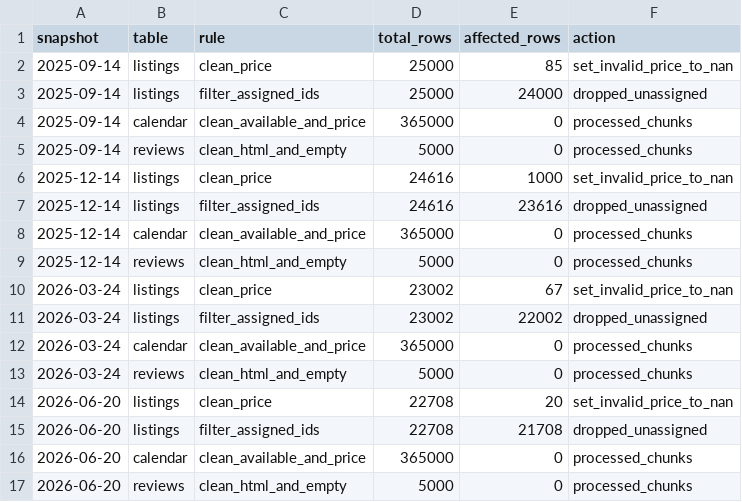
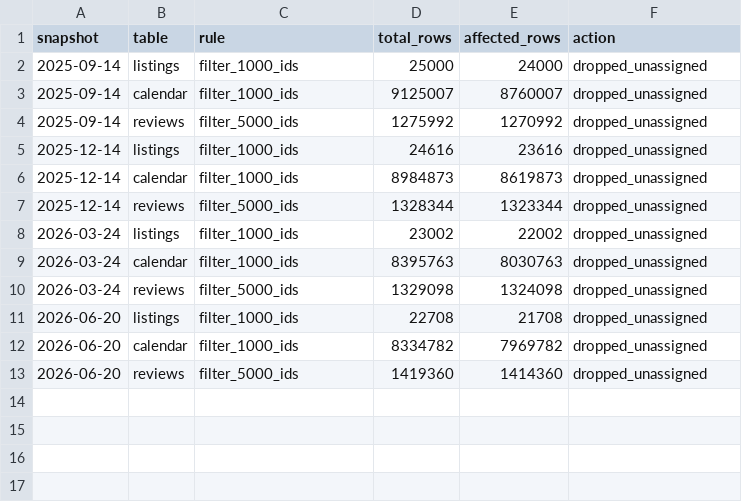
Before and after one commit to 0961637996/2627-LTXLDL-Airbnb-Nhom11, a CSV file: reports/qa_report.csv, drawn as a sheet.

```diff
--- a/reports/qa_report.csv
+++ b/reports/qa_report.csv
@@ -1,17 +1,13 @@
 snapshot,table,rule,total_rows,affected_rows,action
-2025-09-14,listings,clean_price,25000,85,set_invalid_price_to_nan
-2025-09-14,listings,filter_assigned_ids,25000,24000,dropped_unassigned
-2025-09-14,calendar,clean_available_and_price,365000,0,processed_chunks
-2025-09-14,reviews,clean_html_and_empty,5000,0,processed_chunks
-2025-12-14,listings,clean_price,24616,1000,set_invalid_price_to_nan
-2025-12-14,listings,filter_assigned_ids,24616,23616,dropped_unassigned
-2025-12-14,calendar,clean_available_and_price,365000,0,processed_chunks
-2025-12-14,reviews,clean_html_and_empty,5000,0,processed_chunks
-2026-03-24,listings,clean_price,23002,67,set_invalid_price_to_nan
-2026-03-24,listings,filter_assigned_ids,23002,22002,dropped_unassigned
-2026-03-24,calendar,clean_available_and_price,365000,0,processed_chunks
-2026-03-24,reviews,clean_html_and_empty,5000,0,processed_chunks
-2026-06-20,listings,clean_price,22708,20,set_invalid_price_to_nan
-2026-06-20,listings,filter_assigned_ids,22708,21708,dropped_unassigned
-2026-06-20,calendar,clean_available_and_price,365000,0,processed_chunks
-2026-06-20,reviews,clean_html_and_empty,5000,0,processed_chunks
+2025-09-14,listings,filter_1000_ids,25000,24000,dropped_unassigned
+2025-09-14,calendar,filter_1000_ids,9125007,8760007,dropped_unassigned
+2025-09-14,reviews,filter_5000_ids,1275992,1270992,dropped_unassigned
+2025-12-14,listings,filter_1000_ids,24616,23616,dropped_unassigned
+2025-12-14,calendar,filter_1000_ids,8984873,8619873,dropped_unassigned
+2025-12-14,reviews,filter_5000_ids,1328344,1323344,dropped_unassigned
+2026-03-24,listings,filter_1000_ids,23002,22002,dropped_unassigned
+2026-03-24,calendar,filter_1000_ids,8395763,8030763,dropped_unassigned
+2026-03-24,reviews,filter_5000_ids,1329098,1324098,dropped_unassigned
+2026-06-20,listings,filter_1000_ids,22708,21708,dropped_unassigned
+2026-06-20,calendar,filter_1000_ids,8334782,7969782,dropped_unassigned
+2026-06-20,reviews,filter_5000_ids,1419360,1414360,dropped_unassigned
```
Also changed, not shown: data/samples/hand_labeled_reviews.csv, data/samples/llm_reviews.csv, 1 other file.
